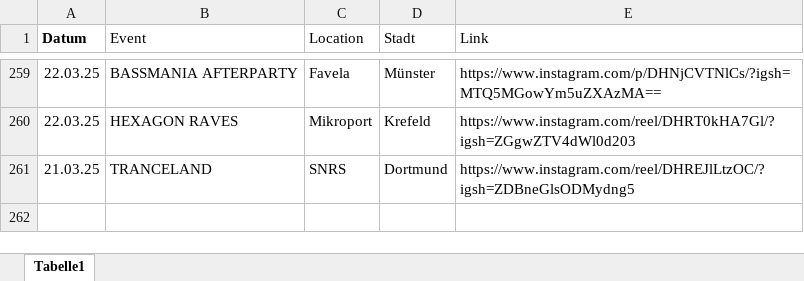
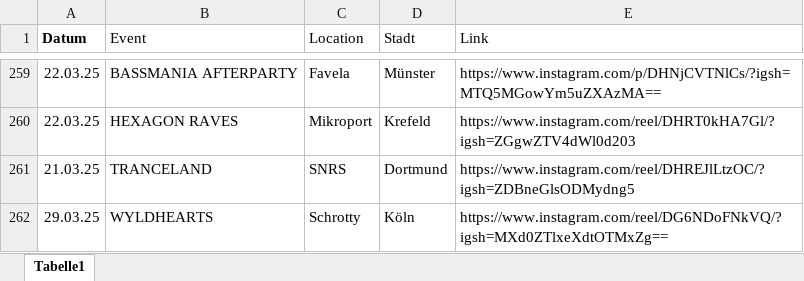
Before and after one commit to rafaelthetrue/rafaelthetrue.github.io, an Excel workbook: events.xlsx, sheet Tabelle1, drawn as a sheet; only a part is shown, gaps mark what is left out; values as stored, in another font and other column widths than the file's, no borders; the diff names each change by its address in the sheet, - before the commit and + after, or states it on an @@ line.

Commit message:
Add files via upload

```diff
--- a/events.xlsx (sheet Tabelle1)
+++ b/events.xlsx (sheet Tabelle1)
+row 262: 29.03.25 | WYLDHEARTS | Schrotty | Köln | https://www.instagram.com/reel/DG6NDoFNkVQ/?igsh=MXd0ZTlxeXdtOTMxZg==
```
